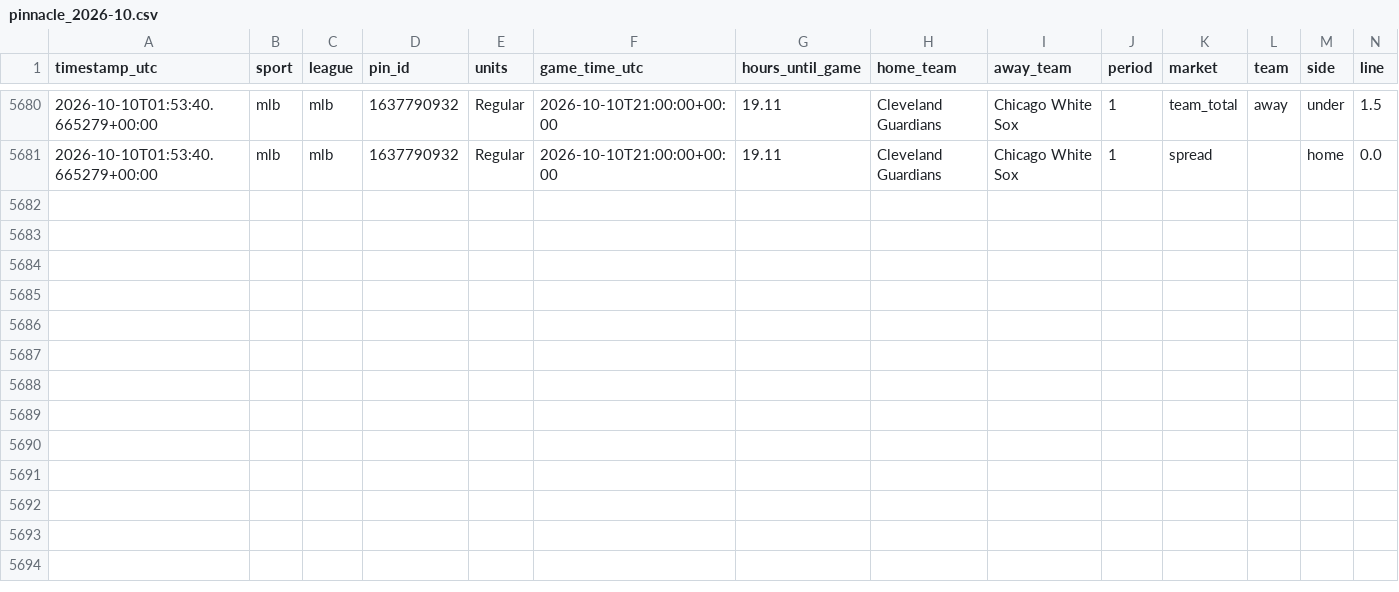
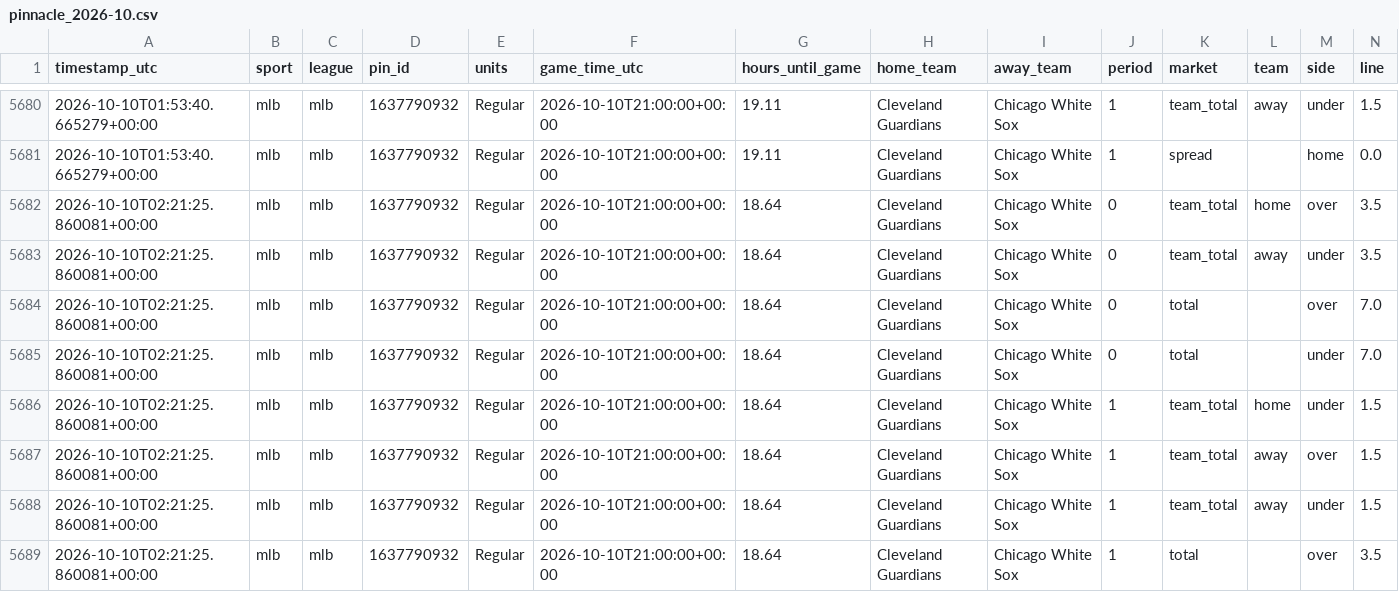
Before and after one commit to fallking123/money-flow-tracker, a CSV file: docs/data/mlb/pinnacle_2026-10.csv, drawn as a sheet; only a part is shown, gaps mark what is left out; rows hold the shown columns only; the diff names each change by its address in the sheet, - before the commit and + after, or states it on an @@ line.

```diff
--- a/docs/data/mlb/pinnacle_2026-10.csv
+++ b/docs/data/mlb/pinnacle_2026-10.csv
+row 5682: 2026-10-10T02:21:25.860081+00:00 | mlb | mlb | 1637790932 | Regular | 2026-10-10T21:00:00+00:00 | 18.64 | Cleveland Guardians | Chicago White Sox | 0 | team_total | home | over | 3.5
+row 5683: 2026-10-10T02:21:25.860081+00:00 | mlb | mlb | 1637790932 | Regular | 2026-10-10T21:00:00+00:00 | 18.64 | Cleveland Guardians | Chicago White Sox | 0 | team_total | away | under | 3.5
+row 5684: 2026-10-10T02:21:25.860081+00:00 | mlb | mlb | 1637790932 | Regular | 2026-10-10T21:00:00+00:00 | 18.64 | Cleveland Guardians | Chicago White Sox | 0 | total |  | over | 7.0
+row 5685: 2026-10-10T02:21:25.860081+00:00 | mlb | mlb | 1637790932 | Regular | 2026-10-10T21:00:00+00:00 | 18.64 | Cleveland Guardians | Chicago White Sox | 0 | total |  | under | 7.0
+row 5686: 2026-10-10T02:21:25.860081+00:00 | mlb | mlb | 1637790932 | Regular | 2026-10-10T21:00:00+00:00 | 18.64 | Cleveland Guardians | Chicago White Sox | 1 | team_total | home | under | 1.5
+row 5687: 2026-10-10T02:21:25.860081+00:00 | mlb | mlb | 1637790932 | Regular | 2026-10-10T21:00:00+00:00 | 18.64 | Cleveland Guardians | Chicago White Sox | 1 | team_total | away | over | 1.5
+row 5688: 2026-10-10T02:21:25.860081+00:00 | mlb | mlb | 1637790932 | Regular | 2026-10-10T21:00:00+00:00 | 18.64 | Cleveland Guardians | Chicago White Sox | 1 | team_total | away | under | 1.5
+row 5689: 2026-10-10T02:21:25.860081+00:00 | mlb | mlb | 1637790932 | Regular | 2026-10-10T21:00:00+00:00 | 18.64 | Cleveland Guardians | Chicago White Sox | 1 | total |  | over | 3.5
```
Also changed, not shown: docs/data/mlb/model_picks.csv, docs/data/nfl/model_picks.csv, 9 other files.
